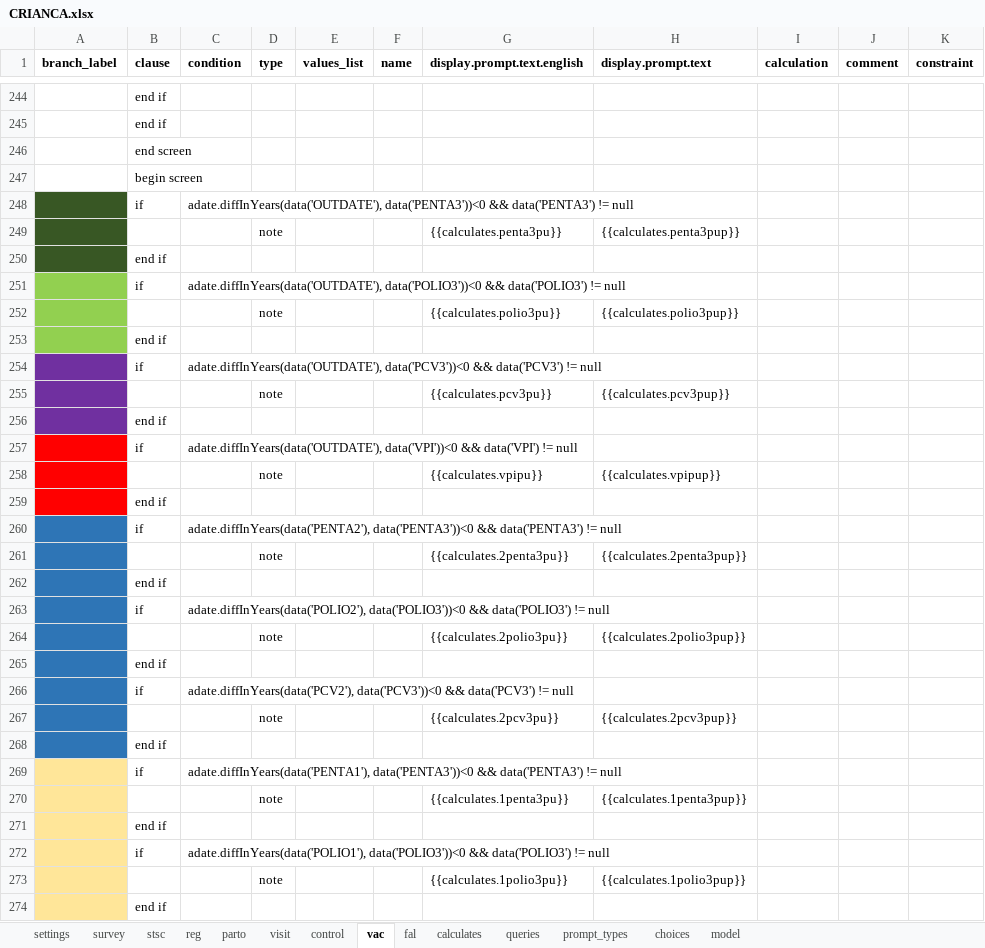
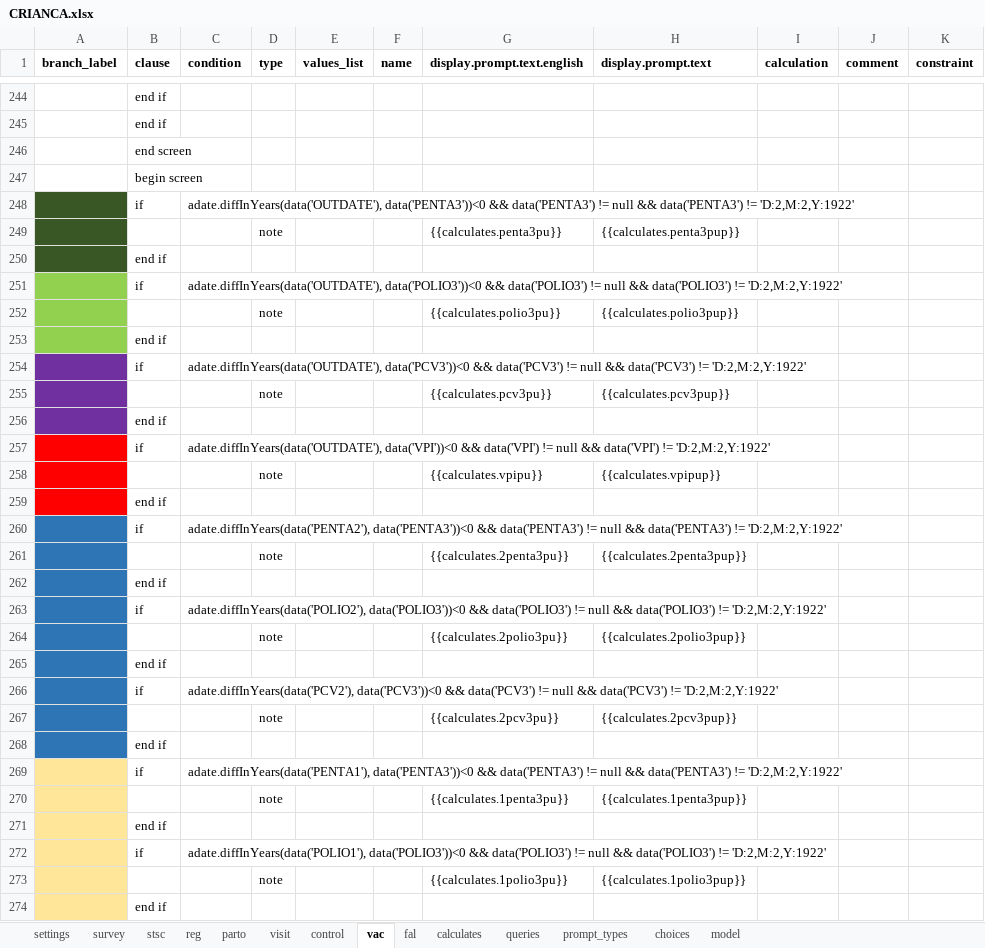
Before and after one commit to BandimHealthProject/freebase, an Excel workbook: app/config/tables/CRIANCA/forms/CRIANCA/CRIANCA.xlsx, sheet vac, drawn as a sheet; only a part is shown, gaps mark what is left out; values as stored, in another font and other column widths than the file's, no borders; the diff covers the shown part only; the diff names each change by its address in the sheet, - before the commit and + after, or states it on an @@ line.

```diff
--- a/app/config/tables/CRIANCA/forms/CRIANCA/CRIANCA.xlsx (sheet vac)
+++ b/app/config/tables/CRIANCA/forms/CRIANCA/CRIANCA.xlsx (sheet vac)
-C248 (condition): …!= null
+C248 (condition): …!= null && data('PENTA3') != 'D:2,M:2,Y:1922'
-C251 (condition): …!= null
+C251 (condition): …!= null && data('POLIO3') != 'D:2,M:2,Y:1922'
-C254 (condition): …!= null
+C254 (condition): …!= null && data('PCV3') != 'D:2,M:2,Y:1922'
-C257 (condition): …!= null
+C257 (condition): …!= null && data('VPI') != 'D:2,M:2,Y:1922'
-C260 (condition): …!= null
+C260 (condition): …!= null && data('PENTA3') != 'D:2,M:2,Y:1922'
-C263 (condition): …!= null
+C263 (condition): …!= null && data('POLIO3') != 'D:2,M:2,Y:1922'
-C266 (condition): …!= null
+C266 (condition): …!= null && data('PCV3') != 'D:2,M:2,Y:1922'
-C269 (condition): …!= null
+C269 (condition): …!= null && data('PENTA3') != 'D:2,M:2,Y:1922'
-C272 (condition): …!= null
+C272 (condition): …!= null && data('POLIO3') != 'D:2,M:2,Y:1922'
```
Also changed, not shown: 17 edited cells elsewhere in this sheet, sheet stsc, sheet visit, 2 other files.
